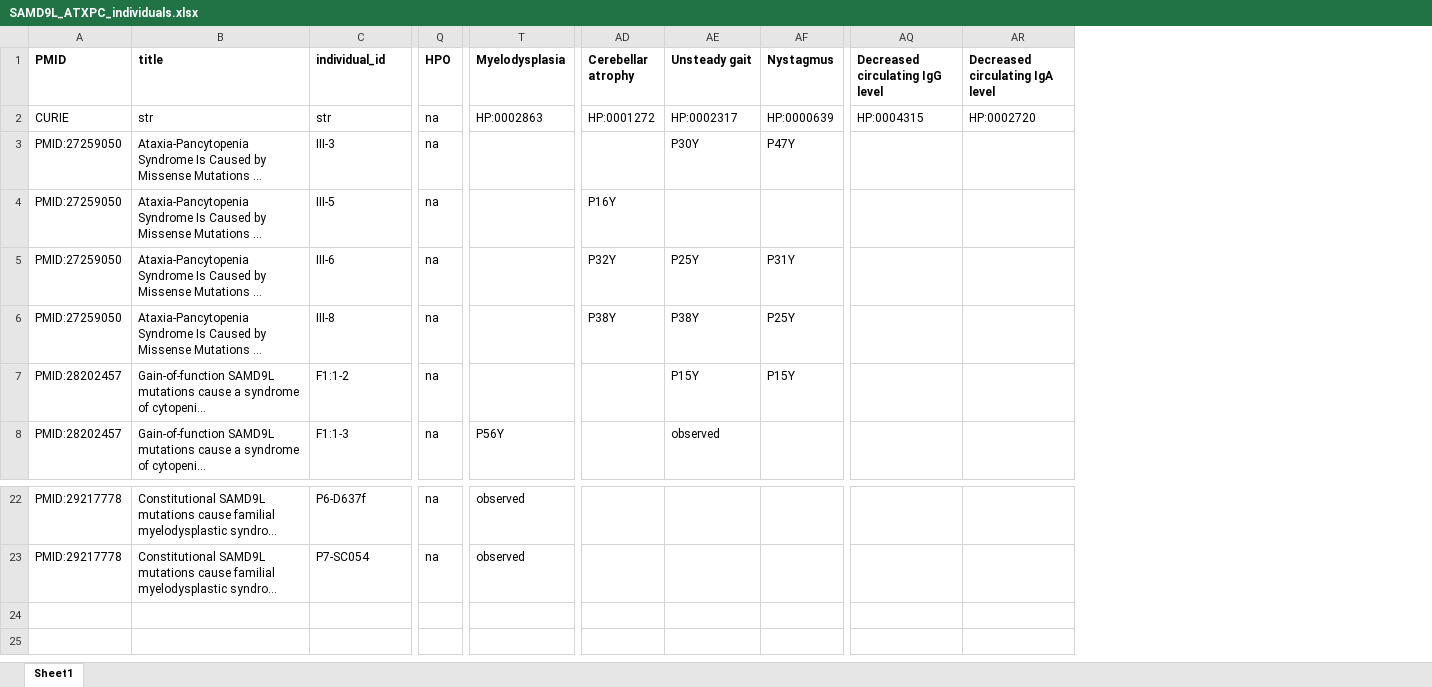
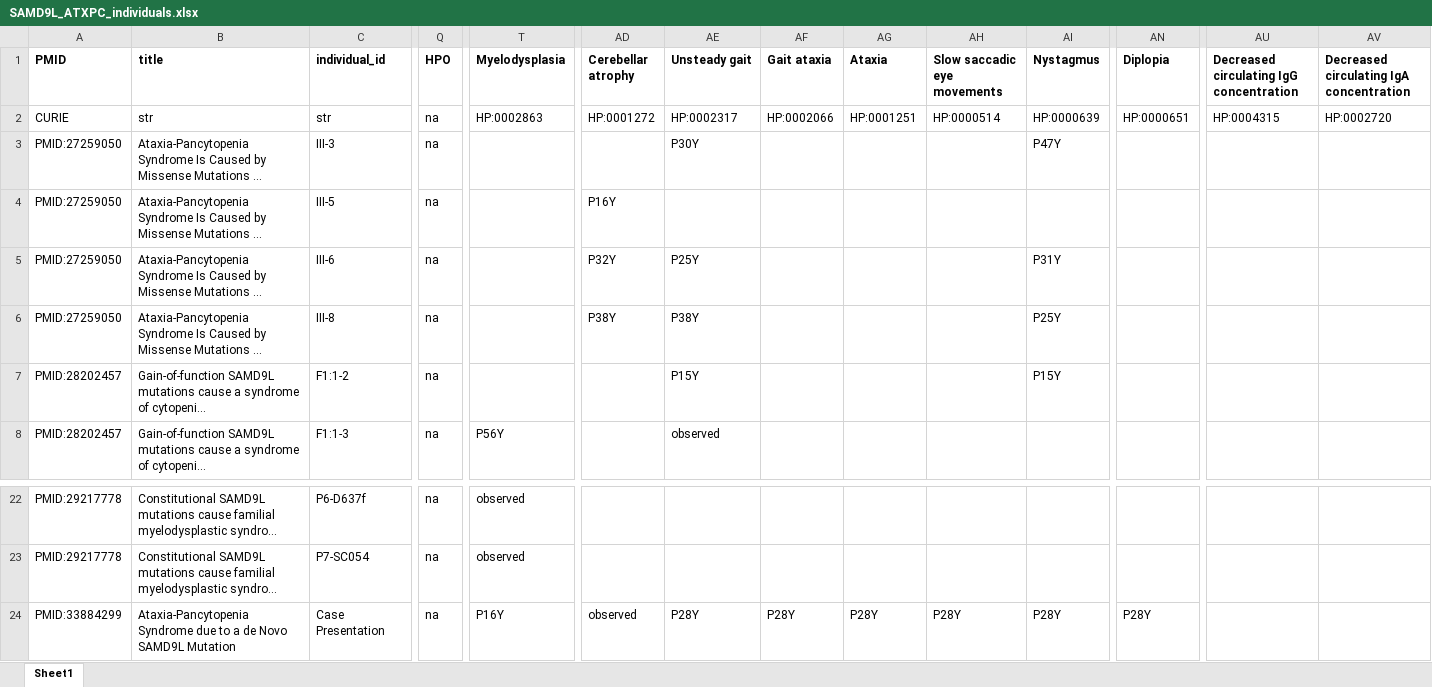
Before and after one commit to monarch-initiative/phenopacket-store, an Excel workbook: notebooks/SAMD9L/input/SAMD9L_ATXPC_individuals.xlsx, sheet Sheet1, drawn as a sheet; only a part is shown, gaps mark what is left out; long unchanged cells end in …; values as stored, in another font and other column widths than the file's, no borders; addresses are those after the commit; rows hold the shown columns only; the diff names each change by its address in the sheet, - before the commit and + after, or states it on an @@ line.

```diff
--- a/notebooks/SAMD9L/input/SAMD9L_ATXPC_individuals.xlsx (sheet Sheet1)
+++ b/notebooks/SAMD9L/input/SAMD9L_ATXPC_individuals.xlsx (sheet Sheet1)
+column AF (Gait ataxia), row 2: HP:0002066
+column AG (Ataxia), row 2: HP:0001251
+column AH (Slow saccadic eye movements), row 2: HP:0000514
+column AN (Diplopia), row 2: HP:0000651
-AU1: Decreased circulating IgG level
+AU1: Decreased circulating IgG concentration
-AV1: Decreased circulating IgA level
+AV1: Decreased circulating IgA concentration
+row 24: PMID:33884299 | Ataxia-Pancytopenia Syndrome due to a de Novo SAMD9L Mutation | Case Presentation | na | P16Y | observed | P28Y | P28Y | P28Y | P28Y | P28Y | P28Y
```
Also changed, not shown: 32 other files.
